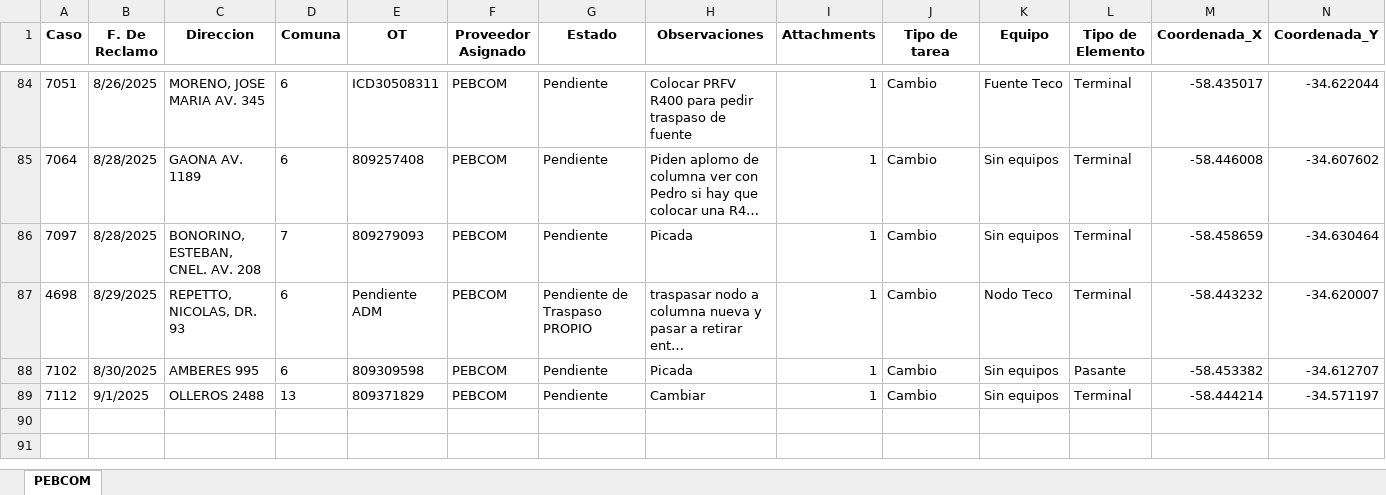
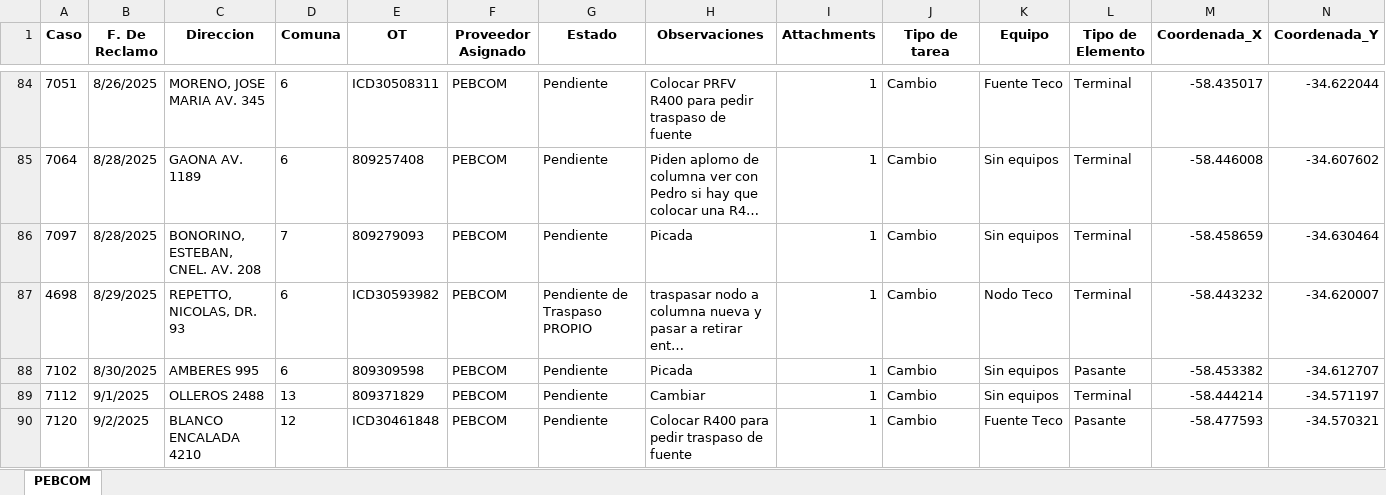
Before and after one commit to gestiondereclamosteco/pebcom, an Excel workbook: mapa_interactivo_PEBCOM.xlsx, sheet PEBCOM, drawn as a sheet; only a part is shown, gaps mark what is left out; long unchanged cells end in …; values as stored, in another font and other column widths than the file's, no borders; rows hold the shown columns only; the diff names each change by its address in the sheet, - before the commit and + after, or states it on an @@ line.

Commit message:
🔄 Actualización automática del mapa (2025-09-02 18:48:05)

```diff
--- a/mapa_interactivo_PEBCOM.xlsx (sheet PEBCOM)
+++ b/mapa_interactivo_PEBCOM.xlsx (sheet PEBCOM)
-E87 (OT): Pendiente ADM
+E87 (OT): ICD30593982
+row 90: 7120 | 9/2/2025 | BLANCO ENCALADA 4210 | 12 | ICD30461848 | PEBCOM | Pendiente | Colocar R400 para pedir traspaso de fuente | 1 | Cambio | Fuente Teco | Pasante | -58.477593 | -34.570321
```
Also changed, not shown: 1 other file.
